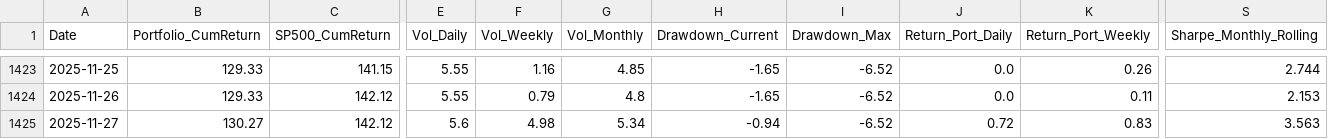
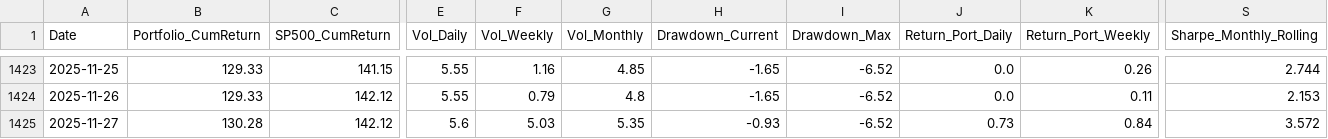
Before and after one commit to BQ-Python/portfolio-data, a CSV file: portefeuille_portefeuille_defensif_v2.csv, drawn as a sheet; only a part is shown, gaps mark what is left out; the diff names each change by its address in the sheet, - before the commit and + after, or states it on an @@ line.

```diff
--- a/portefeuille_portefeuille_defensif_v2.csv
+++ b/portefeuille_portefeuille_defensif_v2.csv
-B1425 (Portfolio_CumReturn): 130.27
+B1425 (Portfolio_CumReturn): 130.28
-F1425 (Vol_Weekly): 4.98
+F1425 (Vol_Weekly): 5.03
-G1425 (Vol_Monthly): 5.34
+G1425 (Vol_Monthly): 5.35
-H1425 (Drawdown_Current): -0.94
+H1425 (Drawdown_Current): -0.93
-J1425 (Return_Port_Daily): 0.72
+J1425 (Return_Port_Daily): 0.73
-K1425 (Return_Port_Weekly): 0.83
+K1425 (Return_Port_Weekly): 0.84
-S1425 (Sharpe_Monthly_Rolling): 3.563
+S1425 (Sharpe_Monthly_Rolling): 3.572
```
Also changed, not shown: portefeuille_europe_v2.csv, portefeuille_portefeuille_croissance_v2.csv.
